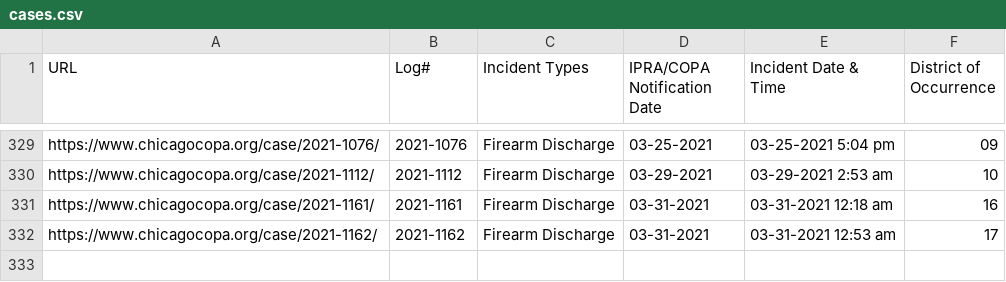
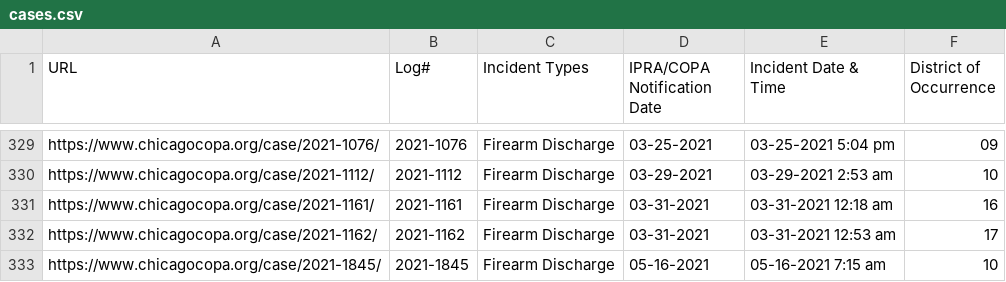
Before and after one commit to CrimeIsDown/copa-cases, a CSV file: cases.csv, drawn as a sheet; only a part is shown, gaps mark what is left out.

Commit message:
Incidents as of 2021-06-09

```diff
--- a/cases.csv
+++ b/cases.csv
@@ -332 +332,2 @@
 "https://www.chicagocopa.org/case/2021-1162/","2021-1162","Firearm Discharge","03-31-2021","03-31-2021 12:53 am","17"
+"https://www.chicagocopa.org/case/2021-1845/","2021-1845","Firearm Discharge","05-16-2021","05-16-2021 7:15 am","10"
```
